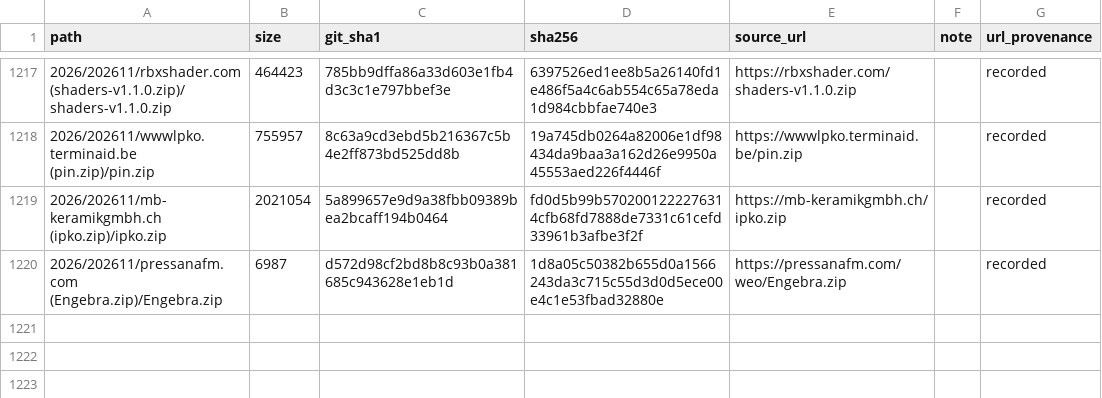
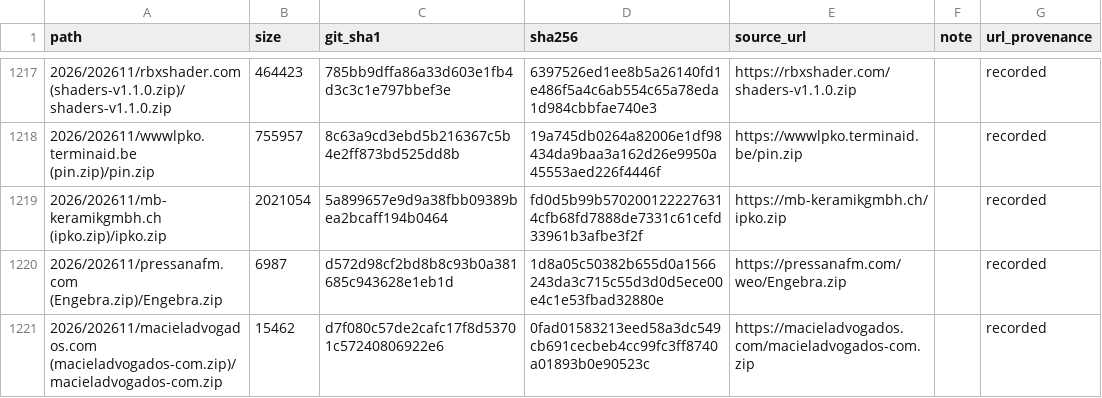
Before and after one commit to 0xDanielLopez/phishing_kits, a CSV file: index.csv, drawn as a sheet; only a part is shown, gaps mark what is left out; the diff names each change by its address in the sheet, - before the commit and + after, or states it on an @@ line.

```diff
--- a/index.csv
+++ b/index.csv
+row 1221: 2026/202611/macieladvogados.com (macieladvogados-com.zip)/macieladvogados-com.zip | 15462 | d7f080c57de2cafc17f8d53701c57240806922e6 | 0fad01583213eed58a3dc549cb691cecbeb4cc99fc3ff8740a01893b0e90523c | https://macieladvogados.com/macieladvogados-com.zip |  | recorded
```
Also changed, not shown: 2 other files.
